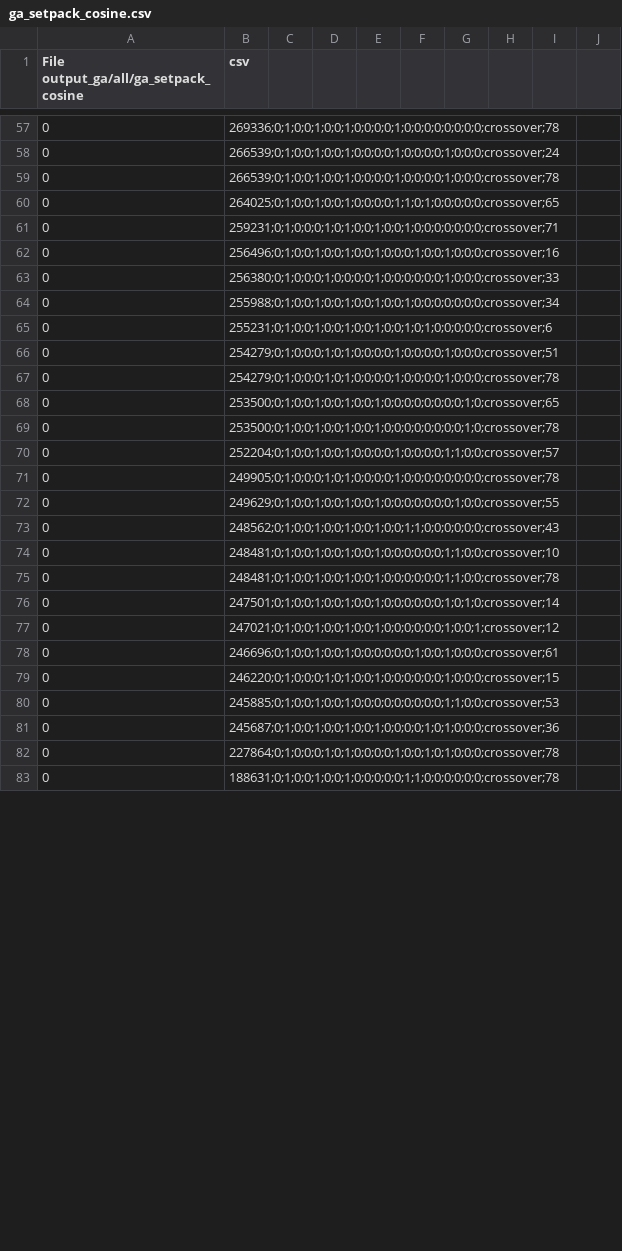
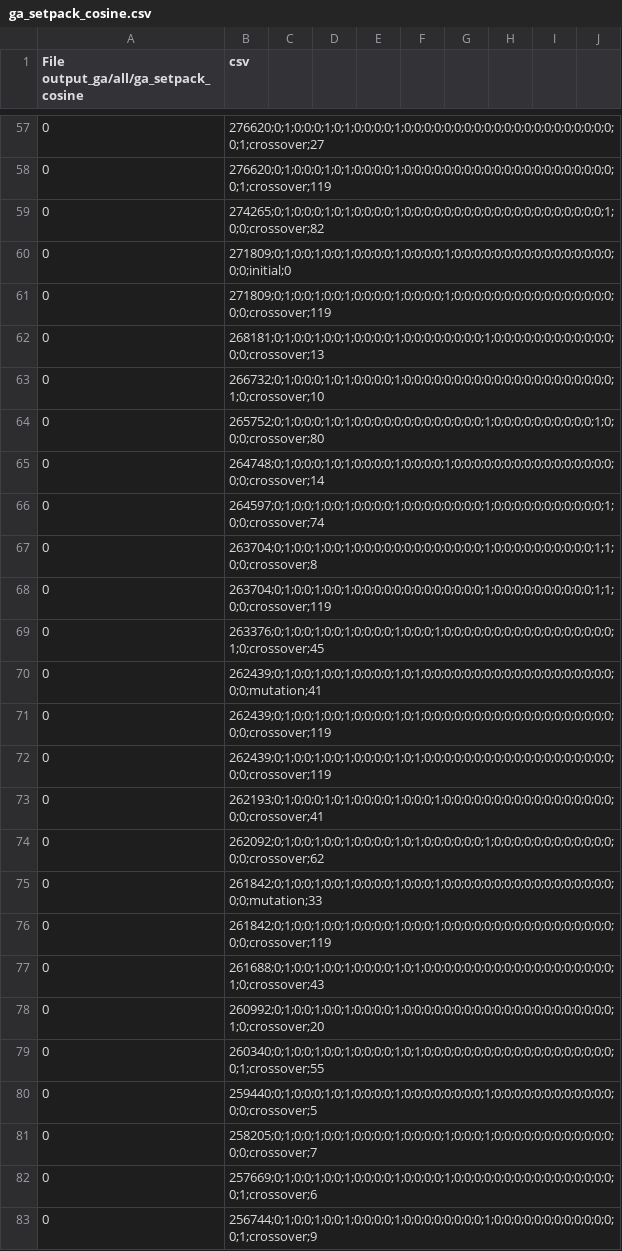
Before and after one commit to gaabrielfranco/ia-moba-tcc, a CSV file: pipeline_v2/feature_selection/output_ga/all/ga_setpack_cosine.csv, drawn as a sheet; only a part is shown, gaps mark what is left out; the diff covers the shown part only; the diff names each change by its address in the sheet, - before the commit and + after, or states it on an @@ line.

```diff
--- a/pipeline_v2/feature_selection/output_ga/all/ga_setpack_cosine.csv
+++ b/pipeline_v2/feature_selection/output_ga/all/ga_setpack_cosine.csv
-B57 (csv): 269336;0;1;0;0;1;0;0;1;0;0;0;0;1;0;0;0;0;0;0;0;0;crossover;78
+B57 (csv): 276620;0;1;0;0;0;1;0;1;0;0;0;0;1;0;0;0;0;0;0;0;0;0;0;0;0;0;0;0;0;0;0;0;0;0;0;1;crossover;27
-B58 (csv): 266539;0;1;0;0;1;0;0;1;0;0;0;0;1;0;0;0;0;1;0;0;0;crossover;24
+B58 (csv): 276620;0;1;0;0;0;1;0;1;0;0;0;0;1;0;0;0;0;0;0;0;0;0;0;0;0;0;0;0;0;0;0;0;0;0;0;1;crossover;119
-B59 (csv): 266539;0;1;0;0;1;0;0;1;0;0;0;0;1;0;0;0;0;1;0;0;0;crossover;78
+B59 (csv): 274265;0;1;0;0;0;1;0;1;0;0;0;0;1;0;0;0;0;0;0;0;0;0;0;0;0;0;0;0;0;0;0;0;0;1;0;0;crossover;82
-B60 (csv): 264025;0;1;0;0;1;0;0;1;0;0;0;0;1;1;0;1;0;0;0;0;0;crossover;65
+B60 (csv): 271809;0;1;0;0;1;0;0;1;0;0;0;0;1;0;0;0;0;1;0;0;0;0;0;0;0;0;0;0;0;0;0;0;0;0;0;0;initial;0
-B61 (csv): 259231;0;1;0;0;0;1;0;1;0;0;1;0;0;1;0;0;0;0;0;0;0;crossover;71
+B61 (csv): 271809;0;1;0;0;1;0;0;1;0;0;0;0;1;0;0;0;0;1;0;0;0;0;0;0;0;0;0;0;0;0;0;0;0;0;0;0;crossover;119
-B62 (csv): 256496;0;1;0;0;1;0;0;1;0;0;1;0;0;0;1;0;0;1;0;0;0;crossover;16
+B62 (csv): 268181;0;1;0;0;1;0;0;1;0;0;0;0;1;0;0;0;0;0;0;0;0;1;0;0;0;0;0;0;0;0;0;0;0;0;0;0;crossover;13
-B63 (csv): 256380;0;1;0;0;0;1;0;0;0;0;1;0;0;0;0;0;0;1;0;0;0;crossover;33
+B63 (csv): 266732;0;1;0;0;0;1;0;1;0;0;0;0;1;0;0;0;0;0;0;0;0;0;0;0;0;0;0;0;0;0;0;0;0;0;1;0;crossover;10
-B64 (csv): 255988;0;1;0;0;1;0;0;1;0;0;1;0;0;1;0;0;0;0;0;0;0;crossover;34
+B64 (csv): 265752;0;1;0;0;0;1;0;1;0;0;0;0;0;0;0;0;0;0;0;0;0;1;0;0;0;0;0;0;0;0;0;0;1;0;0;0;crossover;80
-B65 (csv): 255231;0;1;0;0;1;0;0;1;0;0;1;0;0;1;0;1;0;0;0;0;0;crossover;6
+B65 (csv): 264748;0;1;0;0;0;1;0;1;0;0;0;0;1;0;0;0;0;1;0;0;0;0;0;0;0;0;0;0;0;0;0;0;0;0;0;0;crossover;14
-B66 (csv): 254279;0;1;0;0;0;1;0;1;0;0;0;0;1;0;0;0;0;1;0;0;0;crossover;51
+B66 (csv): 264597;0;1;0;0;1;0;0;1;0;0;0;0;1;0;0;0;0;0;0;0;0;1;0;0;0;0;0;0;0;0;0;0;0;1;0;0;crossover;74
-B67 (csv): 254279;0;1;0;0;0;1;0;1;0;0;0;0;1;0;0;0;0;1;0;0;0;crossover;78
+B67 (csv): 263704;0;1;0;0;1;0;0;1;0;0;0;0;0;0;0;0;0;0;0;0;0;1;0;0;0;0;0;0;0;0;0;0;1;1;0;0;crossover;8
-B68 (csv): 253500;0;1;0;0;1;0;0;1;0;0;1;0;0;0;0;0;0;0;0;1;0;crossover;65
+B68 (csv): 263704;0;1;0;0;1;0;0;1;0;0;0;0;0;0;0;0;0;0;0;0;0;1;0;0;0;0;0;0;0;0;0;0;1;1;0;0;crossover;119
-B69 (csv): 253500;0;1;0;0;1;0;0;1;0;0;1;0;0;0;0;0;0;0;0;1;0;crossover;78
+B69 (csv): 263376;0;1;0;0;1;0;0;1;0;0;0;0;1;0;0;0;1;0;0;0;0;0;0;0;0;0;0;0;0;0;0;0;0;0;1;0;crossover;45
-B70 (csv): 252204;0;1;0;0;1;0;0;1;0;0;0;0;1;0;0;0;0;1;1;0;0;crossover;57
+B70 (csv): 262439;0;1;0;0;1;0;0;1;0;0;0;0;1;0;1;0;0;0;0;0;0;0;0;0;0;0;0;0;0;0;0;0;0;0;0;0;mutation;41
-B71 (csv): 249905;0;1;0;0;0;1;0;1;0;0;0;0;1;0;0;0;0;0;0;0;0;crossover;78
+B71 (csv): 262439;0;1;0;0;1;0;0;1;0;0;0;0;1;0;1;0;0;0;0;0;0;0;0;0;0;0;0;0;0;0;0;0;0;0;0;0;crossover;119
-B72 (csv): 249629;0;1;0;0;1;0;0;1;0;0;1;0;0;0;0;0;0;0;1;0;0;crossover;55
+B72 (csv): 262439;0;1;0;0;1;0;0;1;0;0;0;0;1;0;1;0;0;0;0;0;0;0;0;0;0;0;0;0;0;0;0;0;0;0;0;0;crossover;119
-B73 (csv): 248562;0;1;0;0;1;0;0;1;0;0;1;0;0;1;1;0;0;0;0;0;0;crossover;43
+B73 (csv): 262193;0;1;0;0;0;1;0;1;0;0;0;0;1;0;0;0;1;0;0;0;0;0;0;0;0;0;0;0;0;0;0;0;0;0;0;0;crossover;41
-B74 (csv): 248481;0;1;0;0;1;0;0;1;0;0;1;0;0;0;0;0;0;1;1;0;0;crossover;10
+B74 (csv): 262092;0;1;0;0;1;0;0;1;0;0;0;0;1;0;1;0;0;0;0;0;0;1;0;0;0;0;0;0;0;0;0;0;0;0;0;0;crossover;62
-B75 (csv): 248481;0;1;0;0;1;0;0;1;0;0;1;0;0;0;0;0;0;1;1;0;0;crossover;78
+B75 (csv): 261842;0;1;0;0;1;0;0;1;0;0;0;0;1;0;0;0;1;0;0;0;0;0;0;0;0;0;0;0;0;0;0;0;0;0;0;0;mutation;33
-B76 (csv): 247501;0;1;0;0;1;0;0;1;0;0;1;0;0;0;0;0;0;1;0;1;0;crossover;14
+B76 (csv): 261842;0;1;0;0;1;0;0;1;0;0;0;0;1;0;0;0;1;0;0;0;0;0;0;0;0;0;0;0;0;0;0;0;0;0;0;0;crossover;119
-B77 (csv): 247021;0;1;0;0;1;0;0;1;0;0;1;0;0;0;0;0;0;1;0;0;1;crossover;12
+B77 (csv): 261688;0;1;0;0;1;0;0;1;0;0;0;0;1;0;1;0;0;0;0;0;0;0;0;0;0;0;0;0;0;0;0;0;0;0;1;0;crossover;43
-B78 (csv): 246696;0;1;0;0;1;0;0;1;0;0;0;0;0;0;1;0;0;1;0;0;0;crossover;61
+B78 (csv): 260992;0;1;0;0;1;0;0;1;0;0;0;0;1;0;0;0;0;0;0;0;0;0;0;0;0;0;0;0;0;0;0;0;0;0;1;0;crossover;20
-B79 (csv): 246220;0;1;0;0;0;1;0;1;0;0;1;0;0;0;0;0;0;1;0;0;0;crossover;15
+B79 (csv): 260340;0;1;0;0;1;0;0;1;0;0;0;0;1;0;1;0;0;0;0;0;0;0;0;0;0;0;0;0;0;0;0;0;0;0;0;1;crossover;55
-B80 (csv): 245885;0;1;0;0;1;0;0;1;0;0;0;0;0;0;0;0;0;1;1;0;0;crossover;53
+B80 (csv): 259440;0;1;0;0;0;1;0;1;0;0;0;0;1;0;0;0;0;0;0;0;0;1;0;0;0;0;0;0;0;0;0;0;0;0;0;0;crossover;5
-B81 (csv): 245687;0;1;0;0;1;0;0;1;0;0;1;0;0;0;0;1;0;1;0;0;0;crossover;36
+B81 (csv): 258205;0;1;0;0;1;0;0;1;0;0;0;0;1;0;0;0;0;1;0;0;0;1;0;0;0;0;0;0;0;0;0;0;0;0;0;0;crossover;7
-B82 (csv): 227864;0;1;0;0;0;1;0;1;0;0;0;0;1;0;0;1;0;1;0;0;0;crossover;78
+B82 (csv): 257669;0;1;0;0;1;0;0;1;0;0;0;0;1;0;0;0;0;1;0;0;0;0;0;0;0;0;0;0;0;0;0;0;0;0;0;1;crossover;6
-B83 (csv): 188631;0;1;0;0;1;0;0;1;0;0;0;0;0;1;1;0;0;0;0;0;0;crossover;78
+B83 (csv): 256744;0;1;0;0;1;0;0;1;0;0;0;0;1;0;0;0;0;0;0;0;0;1;0;0;0;0;0;0;0;0;0;0;0;0;0;1;crossover;9
```
Also changed, not shown: 1 added row, 1 removed row and 50 edited cells elsewhere in this file, pipeline_v2/feature_selection/output_ga/all/top10.csv, pipeline_v2/feature_selection/output_ga/all/top10_metrics.csv, 28 other files.
